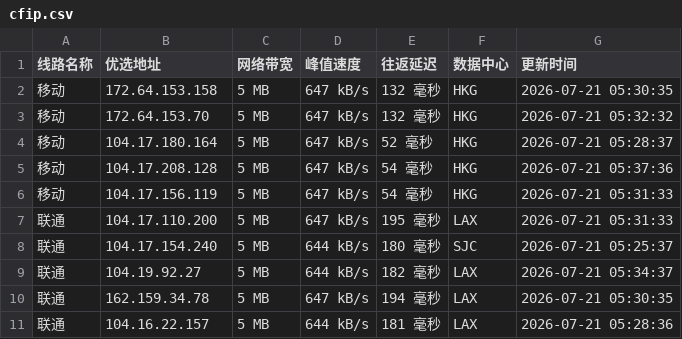
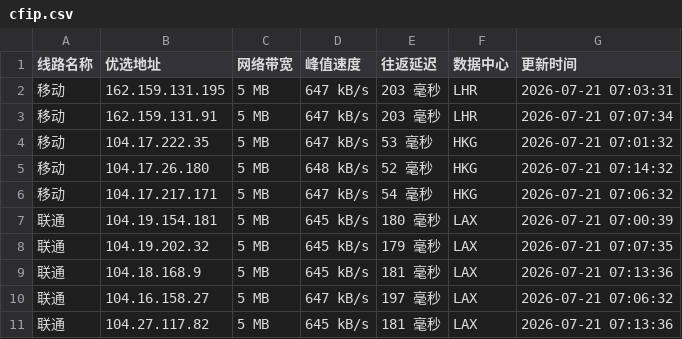
Before and after one commit to weizhe940605/cfipv4db, a CSV file: cfip.csv, drawn as a sheet; only a part is shown; the diff covers the shown part only.

```diff
--- a/cfip.csv
+++ b/cfip.csv
@@ -1,11 +1,11 @@
 线路名称,优选地址,网络带宽,峰值速度,往返延迟,数据中心,更新时间
-移动,172.64.153.158,5 MB,647 kB/s,132 毫秒,HKG,2026-07-21 05:30:35
-移动,172.64.153.70,5 MB,647 kB/s,132 毫秒,HKG,2026-07-21 05:32:32
-移动,104.17.180.164,5 MB,647 kB/s,52 毫秒,HKG,2026-07-21 05:28:37
-移动,104.17.208.128,5 MB,647 kB/s,54 毫秒,HKG,2026-07-21 05:37:36
-移动,104.17.156.119,5 MB,647 kB/s,54 毫秒,HKG,2026-07-21 05:31:33
-联通,104.17.110.200,5 MB,647 kB/s,195 毫秒,LAX,2026-07-21 05:31:33
-联通,104.17.154.240,5 MB,644 kB/s,180 毫秒,SJC,2026-07-21 05:25:37
-联通,104.19.92.27,5 MB,644 kB/s,182 毫秒,LAX,2026-07-21 05:34:37
-联通,162.159.34.78,5 MB,647 kB/s,194 毫秒,LAX,2026-07-21 05:30:35
-联通,104.16.22.157,5 MB,644 kB/s,181 毫秒,LAX,2026-07-21 05:28:36
+移动,162.159.131.195,5 MB,647 kB/s,203 毫秒,LHR,2026-07-21 07:03:31
+移动,162.159.131.91,5 MB,647 kB/s,203 毫秒,LHR,2026-07-21 07:07:34
+移动,104.17.222.35,5 MB,647 kB/s,53 毫秒,HKG,2026-07-21 07:01:32
+移动,104.17.26.180,5 MB,648 kB/s,52 毫秒,HKG,2026-07-21 07:14:32
+移动,104.17.217.171,5 MB,647 kB/s,54 毫秒,HKG,2026-07-21 07:06:32
+联通,104.19.154.181,5 MB,645 kB/s,180 毫秒,LAX,2026-07-21 07:00:39
+联通,104.19.202.32,5 MB,645 kB/s,179 毫秒,LAX,2026-07-21 07:07:35
+联通,104.18.168.9,5 MB,645 kB/s,181 毫秒,LAX,2026-07-21 07:13:36
+联通,104.16.158.27,5 MB,647 kB/s,197 毫秒,LAX,2026-07-21 07:06:32
+联通,104.27.117.82,5 MB,645 kB/s,181 毫秒,LAX,2026-07-21 07:13:36
```
Also changed, not shown: 15 edited cells elsewhere in this file, 1 other file.
